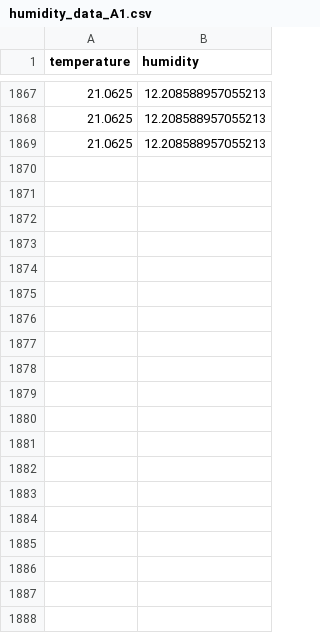
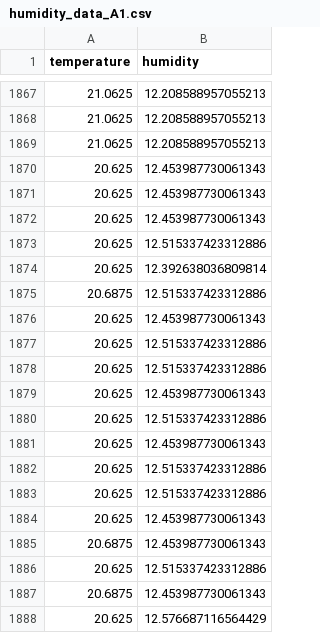
Before and after one commit to mahitaarun/synopsis, a CSV file: src/cqrobot/TS1728/ADS1115_ReadVoltage/humidity_data_A1.csv, drawn as a sheet; only a part is shown, gaps mark what is left out; the diff covers the shown part only.

```diff
--- a/src/cqrobot/TS1728/ADS1115_ReadVoltage/humidity_data_A1.csv
+++ b/src/cqrobot/TS1728/ADS1115_ReadVoltage/humidity_data_A1.csv
@@ -1869 +1869,20 @@ temperature,humidity
 21.0625,12.208588957055213
+20.625,12.453987730061343
+20.625,12.453987730061343
+20.625,12.453987730061343
+20.625,12.515337423312886
+20.625,12.392638036809814
+20.6875,12.515337423312886
+20.625,12.453987730061343
+20.625,12.515337423312886
+20.625,12.515337423312886
+20.625,12.453987730061343
+20.625,12.515337423312886
+20.625,12.453987730061343
+20.625,12.515337423312886
+20.625,12.515337423312886
+20.625,12.453987730061343
+20.6875,12.453987730061343
+20.625,12.515337423312886
+20.6875,12.453987730061343
+20.625,12.576687116564429
```
Also changed, not shown: 50 added rows elsewhere in this file, src/cqrobot/TS1728/ADS1115_ReadVoltage/humidity_data_A3.csv, src/cqrobot/TS1728/ADS1115_ReadVoltage/humidity_data_A4.csv, 1 other file.
